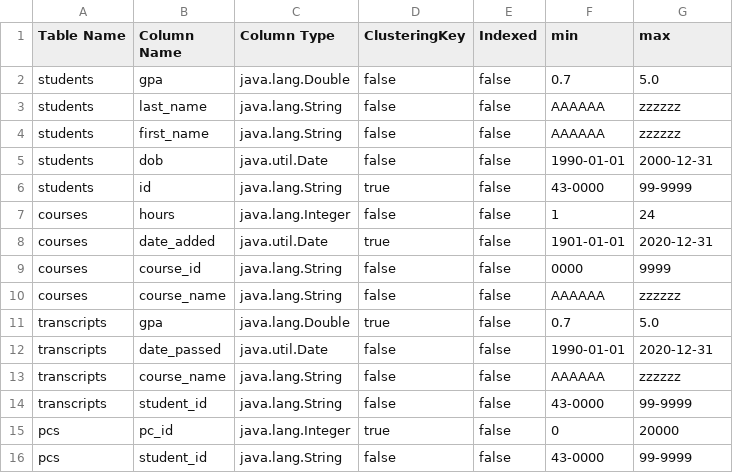
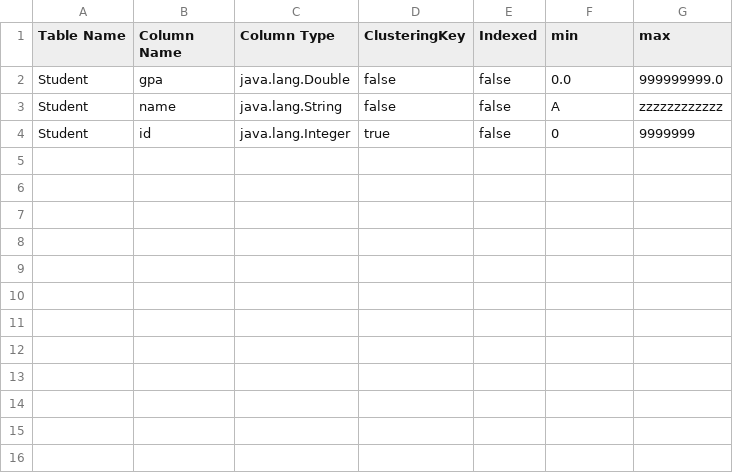
Before and after one commit to Ahmed-Eloraby/DB2Project, a CSV file: src/main/resources/metadata.csv, drawn as a sheet.

```diff
--- a/src/main/resources/metadata.csv
+++ b/src/main/resources/metadata.csv
@@ -1,16 +1,4 @@
 Table Name,Column Name,Column Type,ClusteringKey,Indexed,min,max
-students,gpa,java.lang.Double,false,false,0.7,5.0
-students,last_name,java.lang.String,false,false,AAAAAA,zzzzzz
-students,first_name,java.lang.String,false,false,AAAAAA,zzzzzz
-students,dob,java.util.Date,false,false,1990-01-01,2000-12-31
-students,id,java.lang.String,true,false,43-0000,99-9999
-courses,hours,java.lang.Integer,false,false,1,24
-courses,date_added,java.util.Date,true,false,1901-01-01,2020-12-31
-courses,course_id,java.lang.String,false,false,0000,9999
-courses,course_name,java.lang.String,false,false,AAAAAA,zzzzzz
-transcripts,gpa,java.lang.Double,true,false,0.7,5.0
-transcripts,date_passed,java.util.Date,false,false,1990-01-01,2020-12-31
-transcripts,course_name,java.lang.String,false,false,AAAAAA,zzzzzz
-transcripts,student_id,java.lang.String,false,false,43-0000,99-9999
-pcs,pc_id,java.lang.Integer,true,false,0,20000
-pcs,student_id,java.lang.String,false,false,43-0000,99-9999
+Student,gpa,java.lang.Double,false,false,0.0,999999999.0
+Student,name,java.lang.String,false,false,A,zzzzzzzzzzzz
+Student,id,java.lang.Integer,true,false,0,9999999
```
Also changed, not shown: 3 other files.
